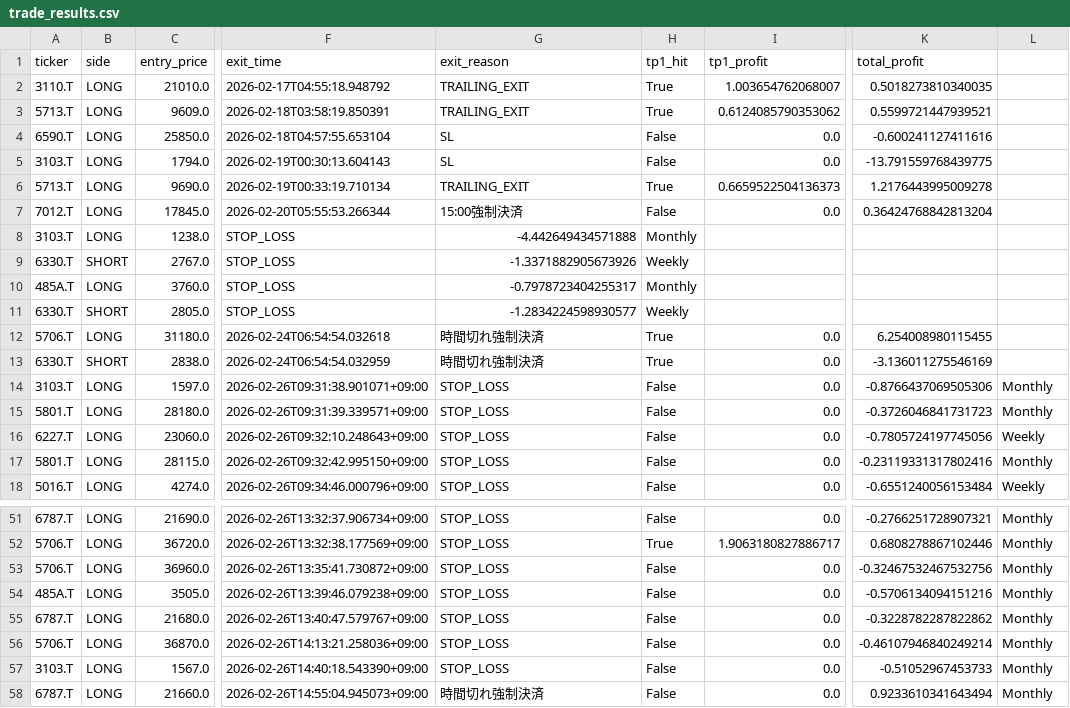
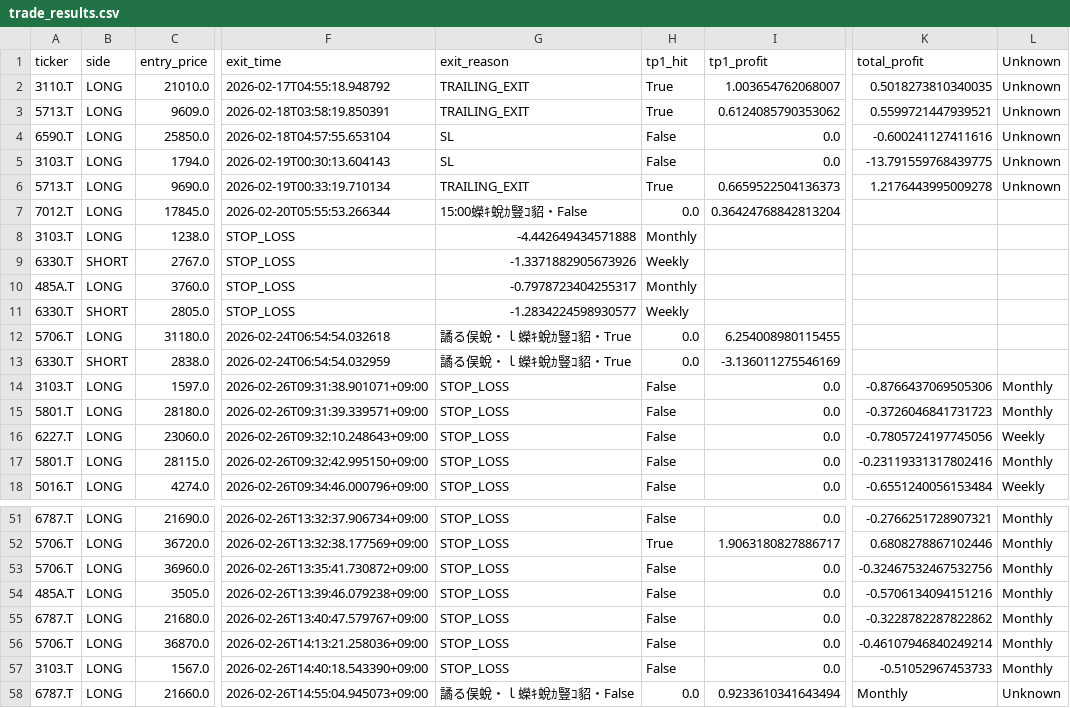
Before and after one commit to tkg930st/deitorepubric, a CSV file: trade_results.csv, drawn as a sheet; only a part is shown, gaps mark what is left out; the diff names each change by its address in the sheet, - before the commit and + after, or states it on an @@ line.

```diff
--- a/trade_results.csv
+++ b/trade_results.csv
-L1: (empty)
+L1: Unknown
-L2:L6 (Unknown): (empty)
+L2:L6 (Unknown): Unknown
-G7 (exit_reason): 15:00強制決済
+G7 (exit_reason): 15:00蠑ｷ蛻ｶ豎ｺ貂・False
-H7 (tp1_hit): False
+H7 (tp1_hit): 0.0
-I7 (tp1_profit): 0.0
+I7 (tp1_profit): 0.36424768842813204
-K7 (total_profit): 0.36424768842813204
+K7 (total_profit): (empty)
-G12:G13 (exit_reason): 時間切れ強制決済
+G12:G13 (exit_reason): 譎る俣蛻・ｌ蠑ｷ蛻ｶ豎ｺ貂・True
-H12:H13 (tp1_hit): True
+H12:H13 (tp1_hit): 0.0
-I12 (tp1_profit): 0.0
+I12 (tp1_profit): 6.254008980115455
-K12 (total_profit): 6.254008980115455
+K12 (total_profit): (empty)
-I13 (tp1_profit): 0.0
+I13 (tp1_profit): -3.136011275546169
-K13 (total_profit): -3.136011275546169
+K13 (total_profit): (empty)
-G58 (exit_reason): 時間切れ強制決済
+G58 (exit_reason): 譎る俣蛻・ｌ蠑ｷ蛻ｶ豎ｺ貂・False
-H58 (tp1_hit): False
+H58 (tp1_hit): 0.0
-I58 (tp1_profit): 0.0
+I58 (tp1_profit): 0.9233610341643494
-K58 (total_profit): 0.9233610341643494
+K58 (total_profit): Monthly
-L58 (Unknown): Monthly
+L58 (Unknown): Unknown
```
Also changed, not shown: 7 other files.
